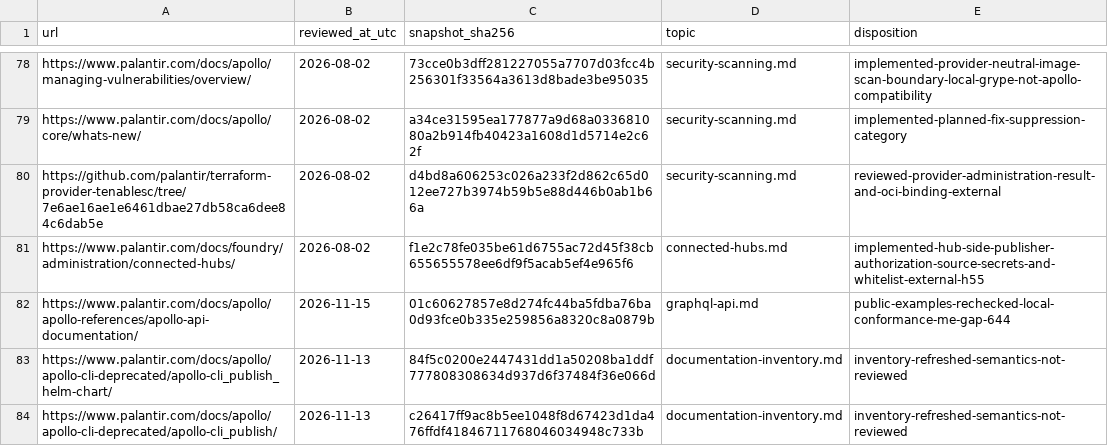
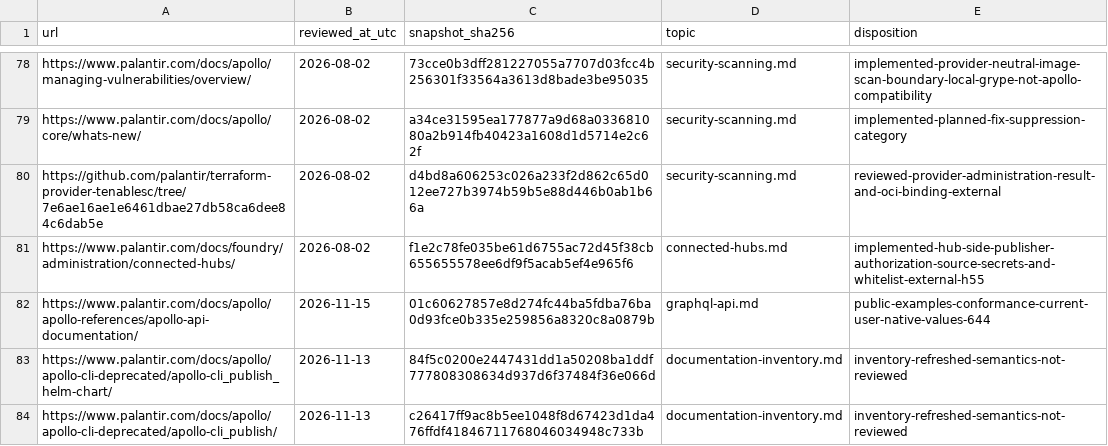
Before and after one commit to jonathanagustin/conduit, a TSV file: docs/reference-platform/reference/review-ledger.tsv, drawn as a sheet; only a part is shown, gaps mark what is left out.

Commit message:
test(graphql): promote public current-user conformance coverage

```diff
--- a/docs/reference-platform/reference/review-ledger.tsv
+++ b/docs/reference-platform/reference/review-ledger.tsv
@@ -81,3 +81,3 @@ https://github.com/palantir/terraform-provider-tenablesc/tree/7e6ae16ae1e6461dba
 https://www.palantir.com/docs/foundry/administration/connected-hubs/	2026-08-02	f1e2c78fe035be61d6755ac72d45f38cb655655578ee6df9f5acab5ef4e965f6	connected-hubs.md	implemented-hub-side-publisher-authorization-source-secrets-and-whitelist-external-h55
-https://www.palantir.com/docs/apollo/apollo-references/apollo-api-documentation/	2026-11-15	01c60627857e8d274fc44ba5fdba76ba0d93fce0b335e259856a8320c8a0879b	graphql-api.md	public-examples-rechecked-local-conformance-me-gap-644
+https://www.palantir.com/docs/apollo/apollo-references/apollo-api-documentation/	2026-11-15	01c60627857e8d274fc44ba5fdba76ba0d93fce0b335e259856a8320c8a0879b	graphql-api.md	public-examples-conformance-current-user-native-values-644
 https://www.palantir.com/docs/apollo/apollo-cli-deprecated/apollo-cli_publish_helm-chart/	2026-11-13	84f5c0200e2447431dd1a50208ba1ddf777808308634d937d6f37484f36e066d	documentation-inventory.md	inventory-refreshed-semantics-not-reviewed
```
Also changed, not shown: 6 other files.
